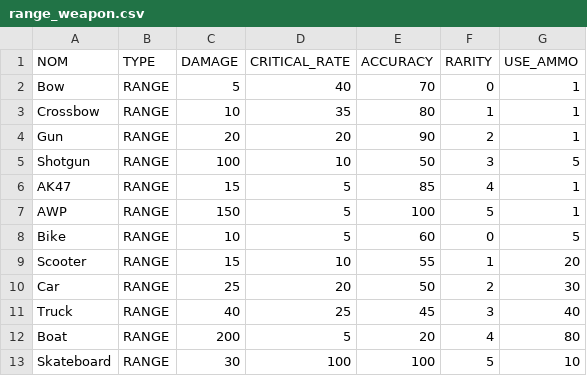
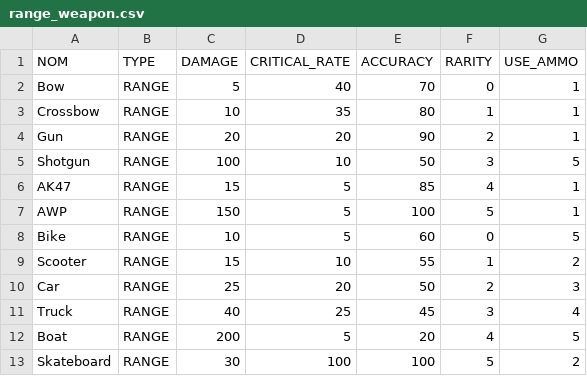
Before and after one commit to XanDers931/Agile_Project_FightBird, a CSV file: res/range_weapon.csv, drawn as a sheet.

Commit message:
Fix range

```diff
--- a/res/range_weapon.csv
+++ b/res/range_weapon.csv
@@ -8,6 +8,6 @@ AWP;RANGE;150;5;100;5;1
 Bike;RANGE;10;5;60;0;5
-Scooter;RANGE;15;10;55;1;20
-Car;RANGE;25;20;50;2;30
-Truck;RANGE;40;25;45;3;40
-Boat;RANGE;200;5;20;4;80
-Skateboard;RANGE;30;100;100;5;10
+Scooter;RANGE;15;10;55;1;2
+Car;RANGE;25;20;50;2;3
+Truck;RANGE;40;25;45;3;4
+Boat;RANGE;200;5;20;4;5
+Skateboard;RANGE;30;100;100;5;2
```
